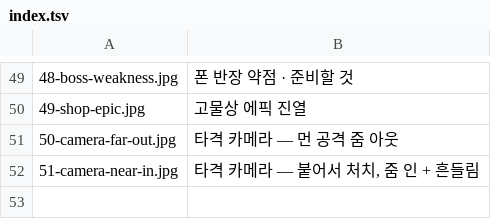
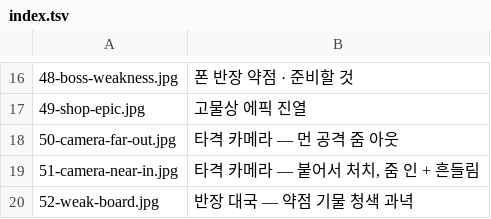
Before and after one commit to graviton94/pawnisher_checkmate, a TSV file: tools/fxlab/screens/index.tsv, drawn as a sheet; only a part is shown, gaps mark what is left out; the diff covers the shown part only.

```diff
--- a/tools/fxlab/screens/index.tsv
+++ b/tools/fxlab/screens/index.tsv
@@ -52 +19,2 @@
 51-camera-near-in.jpg	타격 카메라 — 붙어서 처치, 줌 인 + 흔들림
+52-weak-board.jpg	반장 대국 — 약점 기물 청색 과녁
```
Also changed, not shown: 33 removed rows elsewhere in this file, 38 other files.
